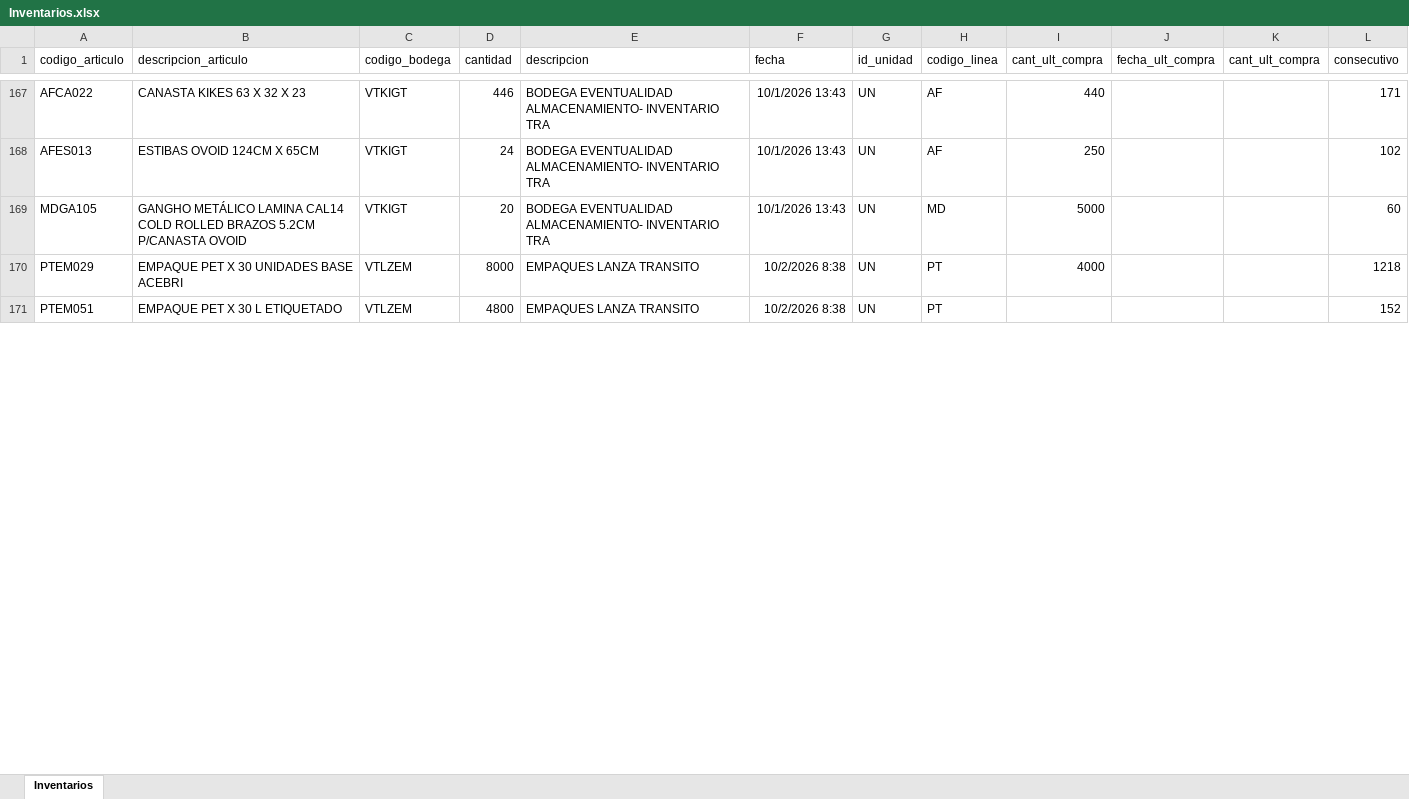
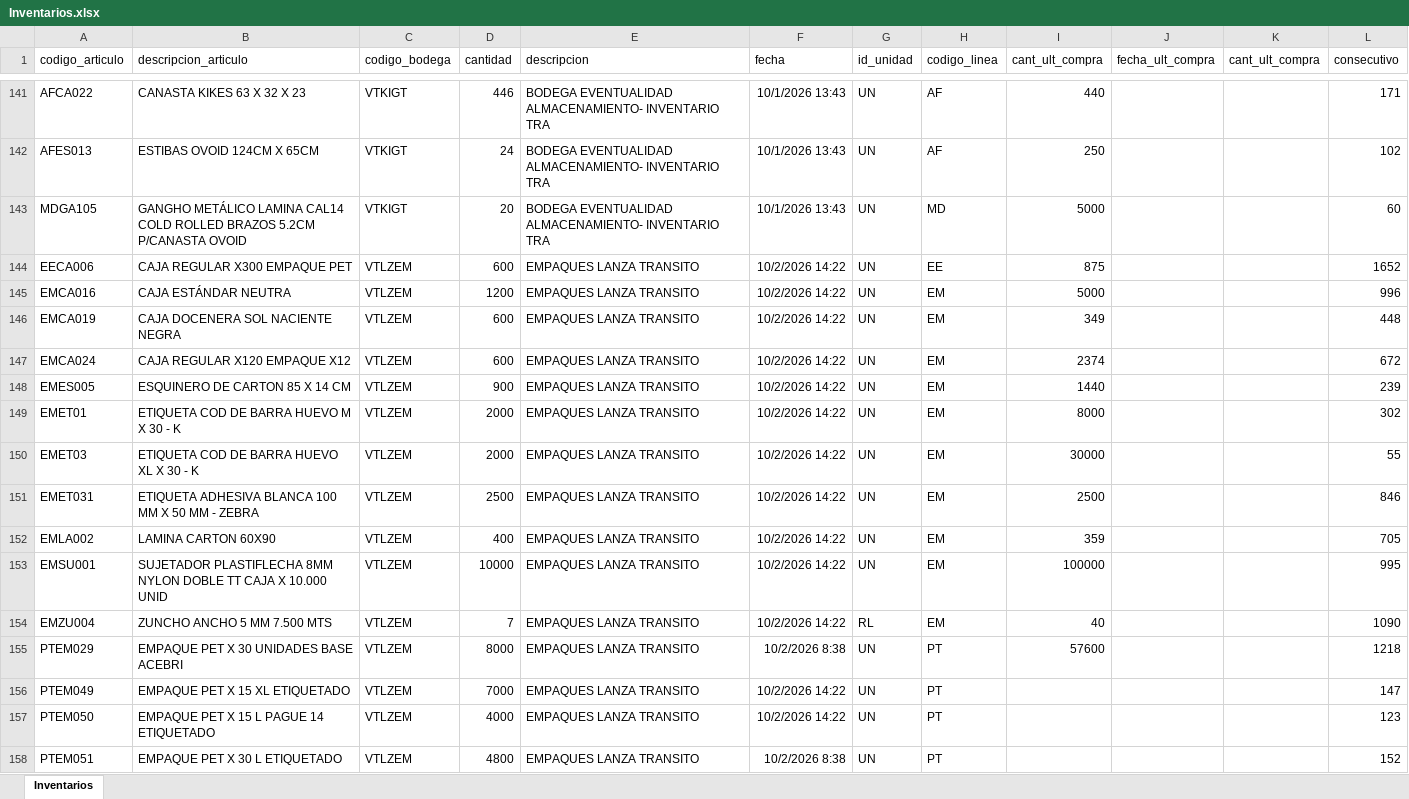
Before and after one commit to CamiVargas25/Inventarios, an Excel workbook: Inventarios.xlsx, sheet Inventarios, drawn as a sheet; only a part is shown, gaps mark what is left out; values as stored, in another font and other column widths than the file's, no borders; addresses are those after the commit; the diff covers the shown part only; the diff names each change by its address in the sheet, - before the commit and + after, or states it on an @@ line.

```diff
--- a/Inventarios.xlsx (sheet Inventarios)
+++ b/Inventarios.xlsx (sheet Inventarios)
+row 144: EECA006 | CAJA REGULAR X300 EMPAQUE PET | VTLZEM | 600 | EMPAQUES LANZA TRANSITO | 10/2/2026 14:22 | UN | EE | 875 |  |  | 1652
+row 145: EMCA016 | CAJA ESTÁNDAR NEUTRA | VTLZEM | 1200 | EMPAQUES LANZA TRANSITO | 10/2/2026 14:22 | UN | EM | 5000 |  |  | 996
+row 146: EMCA019 | CAJA DOCENERA SOL NACIENTE NEGRA | VTLZEM | 600 | EMPAQUES LANZA TRANSITO | 10/2/2026 14:22 | UN | EM | 349 |  |  | 448
+row 147: EMCA024 | CAJA REGULAR X120 EMPAQUE X12 | VTLZEM | 600 | EMPAQUES LANZA TRANSITO | 10/2/2026 14:22 | UN | EM | 2374 |  |  | 672
+row 148: EMES005 | ESQUINERO DE CARTON 85 X 14 CM | VTLZEM | 900 | EMPAQUES LANZA TRANSITO | 10/2/2026 14:22 | UN | EM | 1440 |  |  | 239
+row 149: EMET01 | ETIQUETA COD DE BARRA HUEVO M X 30 - K | VTLZEM | 2000 | EMPAQUES LANZA TRANSITO | 10/2/2026 14:22 | UN | EM | 8000 |  |  | 302
+row 150: EMET03 | ETIQUETA COD DE BARRA HUEVO XL X 30 - K | VTLZEM | 2000 | EMPAQUES LANZA TRANSITO | 10/2/2026 14:22 | UN | EM | 30000 |  |  | 55
+row 151: EMET031 | ETIQUETA ADHESIVA BLANCA 100 MM X 50 MM - ZEBRA | VTLZEM | 2500 | EMPAQUES LANZA TRANSITO | 10/2/2026 14:22 | UN | EM | 2500 |  |  | 846
+row 152: EMLA002 | LAMINA CARTON 60X90 | VTLZEM | 400 | EMPAQUES LANZA TRANSITO | 10/2/2026 14:22 | UN | EM | 359 |  |  | 705
+row 153: EMSU001 | SUJETADOR PLASTIFLECHA 8MM NYLON DOBLE TT CAJA X 10.000 UNID | VTLZEM | 10000 | EMPAQUES LANZA TRANSITO | 10/2/2026 14:22 | UN | EM | 100000 |  |  | 995
+row 154: EMZU004 | ZUNCHO ANCHO 5 MM 7.500 MTS | VTLZEM | 7 | EMPAQUES LANZA TRANSITO | 10/2/2026 14:22 | RL | EM | 40 |  |  | 1090
-I155 (cant_ult_compra): 4000
+I155 (cant_ult_compra): 57600
+row 156: PTEM049 | EMPAQUE PET X 15 XL ETIQUETADO | VTLZEM | 7000 | EMPAQUES LANZA TRANSITO | 10/2/2026 14:22 | UN | PT |  |  |  | 147
+row 157: PTEM050 | EMPAQUE PET X 15 L PAGUE 14 ETIQUETADO | VTLZEM | 4000 | EMPAQUES LANZA TRANSITO | 10/2/2026 14:22 | UN | PT |  |  |  | 123
```
Also changed, not shown: 36 added rows, 52 removed rows and 126 edited cells elsewhere in this sheet, BD Rupturas.xlsx, 1 other file.
